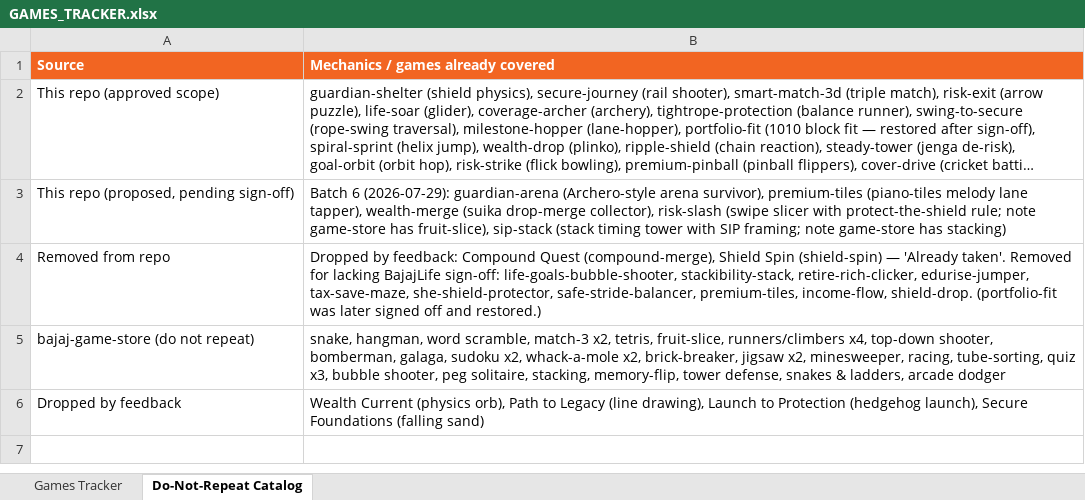
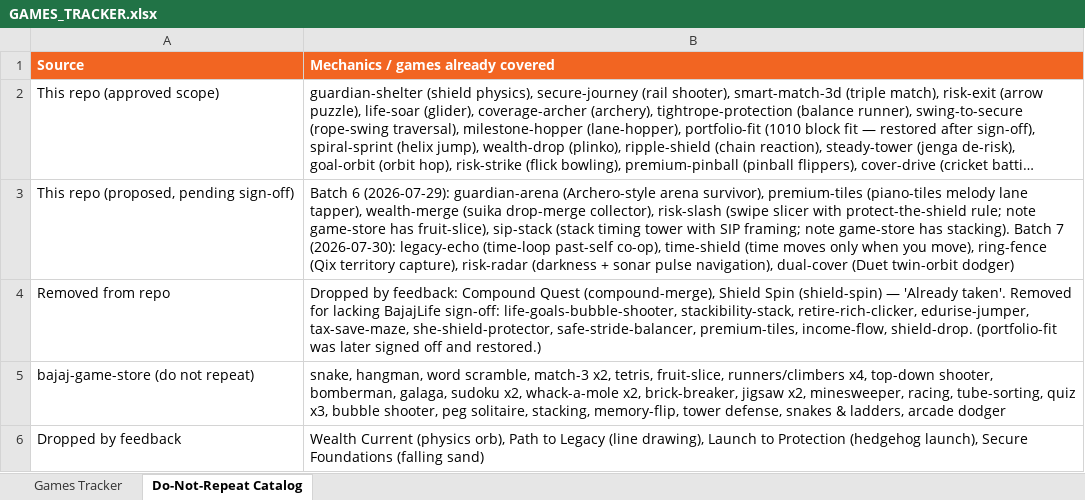
Before and after one commit to wisptech-np/bajaj-life-insurance-games, an Excel workbook: GAMES_TRACKER.xlsx, sheet Do-Not-Repeat Catalog, drawn as a sheet; long unchanged cells end in …; values as stored, in another font and other column widths than the file's, no borders; the diff names each change by its address in the sheet, - before the commit and + after, or states it on an @@ line.

```diff
--- a/GAMES_TRACKER.xlsx (sheet Do-Not-Repeat Catalog)
+++ b/GAMES_TRACKER.xlsx (sheet Do-Not-Repeat Catalog)
-B3: …game-store has stacking)
+B3: …game-store has stacking). Batch 7 (2026-07-30): legacy-echo (time-loop past-self co-op), time-shield (time moves only when you move), ring-fence (Qix territory capture), risk-radar (darkness + sonar pulse navigation), dual-cover (Duet twin-orbit dodger)
```
Also changed, not shown: sheet Games Tracker, 5 other files.
